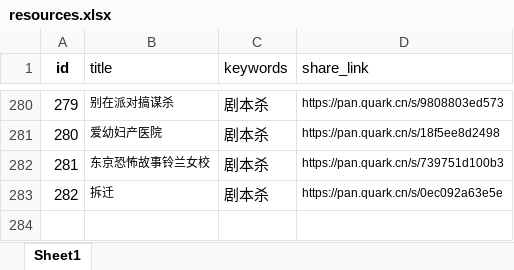
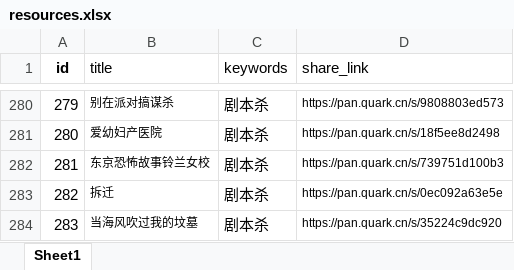
Before and after one commit to weiyingjun122/quark-static, an Excel workbook: resources.xlsx, sheet Sheet1, drawn as a sheet; only a part is shown, gaps mark what is left out; values as stored, in another font and other column widths than the file's, no borders; the diff names each change by its address in the sheet, - before the commit and + after, or states it on an @@ line.

Commit message:
Merge remote changes

```diff
--- a/resources.xlsx (sheet Sheet1)
+++ b/resources.xlsx (sheet Sheet1)
+row 284: 283 | 当海风吹过我的坟墓 | 剧本杀 | https://pan.quark.cn/s/35224c9dc920
```
